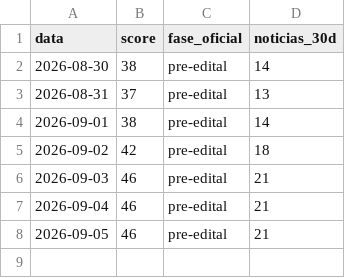
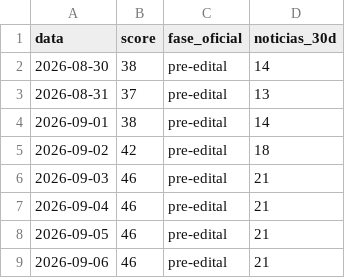
Before and after one commit to pabloduz/dados-concurso-prf-2026, a CSV file: datasets/termometro-edital-prf.csv, drawn as a sheet.

```diff
--- a/datasets/termometro-edital-prf.csv
+++ b/datasets/termometro-edital-prf.csv
@@ -8 +8,2 @@ data,score,fase_oficial,noticias_30d
 2026-09-05,46,pre-edital,21
+2026-09-06,46,pre-edital,21
```
Also changed, not shown: 2 other files.
